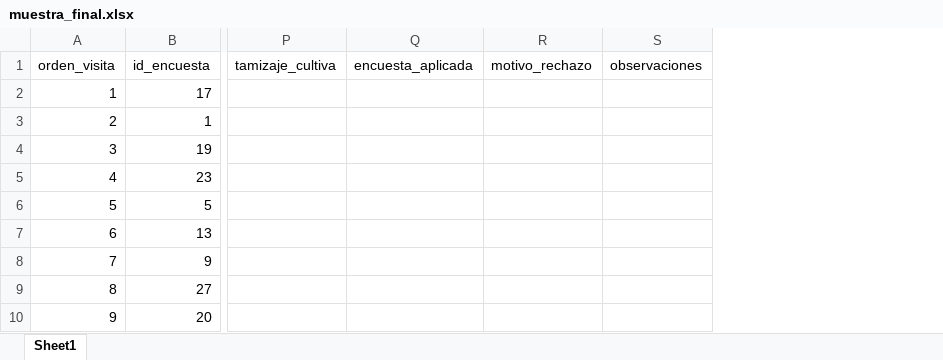
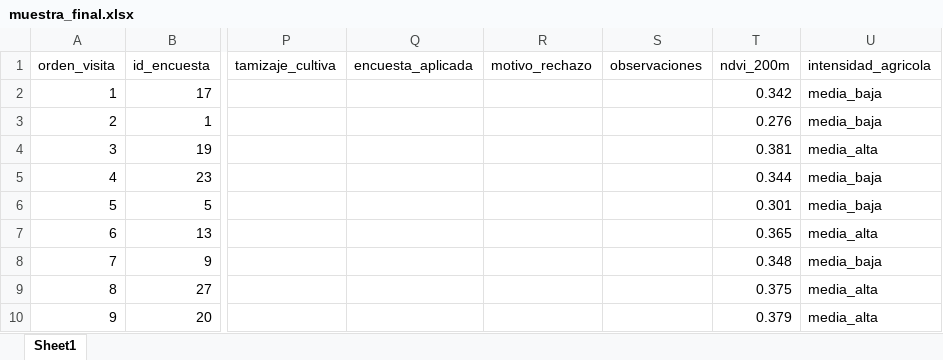
Before and after one commit to aacchi/quilcas_muestreo, an Excel workbook: outputs/muestra_final.xlsx, sheet Sheet1, drawn as a sheet; only a part is shown, gaps mark what is left out; values as stored, in another font and other column widths than the file's, no borders; the diff names each change by its address in the sheet, - before the commit and + after, or states it on an @@ line.

Commit message:
NDVI Sentinel-2 Sep24-May25 integrado - caracterizacion agricola por predio

```diff
--- a/outputs/muestra_final.xlsx (sheet Sheet1)
+++ b/outputs/muestra_final.xlsx (sheet Sheet1)
+column T (ndvi_200m), rows 2-10: 0.342 | 0.276 | 0.381 | 0.344 | 0.301 | 0.365 | 0.348 | 0.375 | 0.379
+column U (intensidad_agricola), rows 2-10: media_baja | media_baja | media_alta | media_baja | media_baja | media_alta | media_baja | media_alta | media_alta
```
Also changed, not shown: 2 other files.
